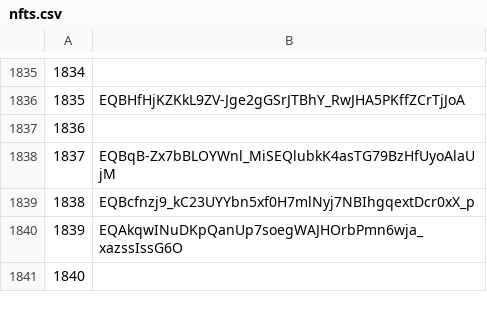
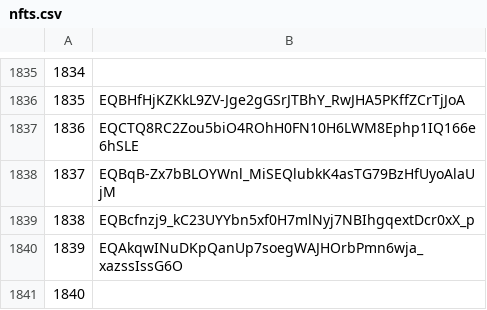
Before and after one commit to mir-one/fingerprints, a CSV file: nfts.csv, drawn as a sheet; only a part is shown, gaps mark what is left out.

Commit message:
Update nfts.csv

```diff
--- a/nfts.csv
+++ b/nfts.csv
@@ -1836,3 +1836,3 @@
 1835,EQBHfHjKZKkL9ZV-Jge2gGSrJTBhY_RwJHA5PKffZCrTjJoA
-1836
+1836,EQCTQ8RC2Zou5biO4ROhH0FN10H6LWM8Ephp1IQ166e6hSLE
 1837,EQBqB-Zx7bBLOYWnl_MiSEQlubkK4asTG79BzHfUyoAlaUjM
```
